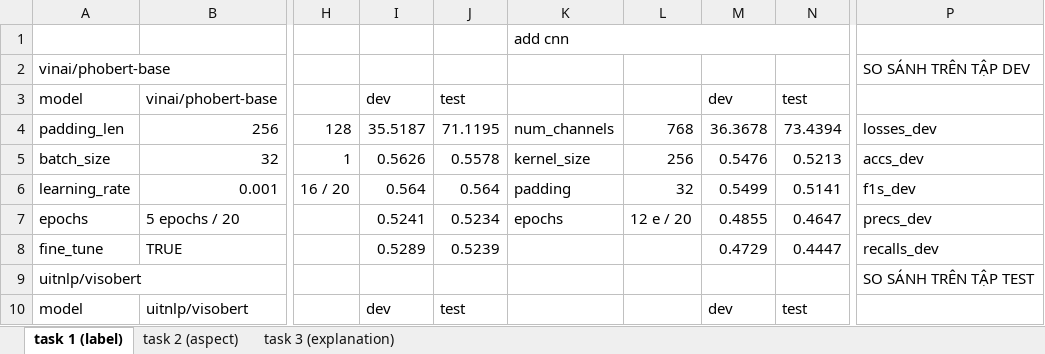
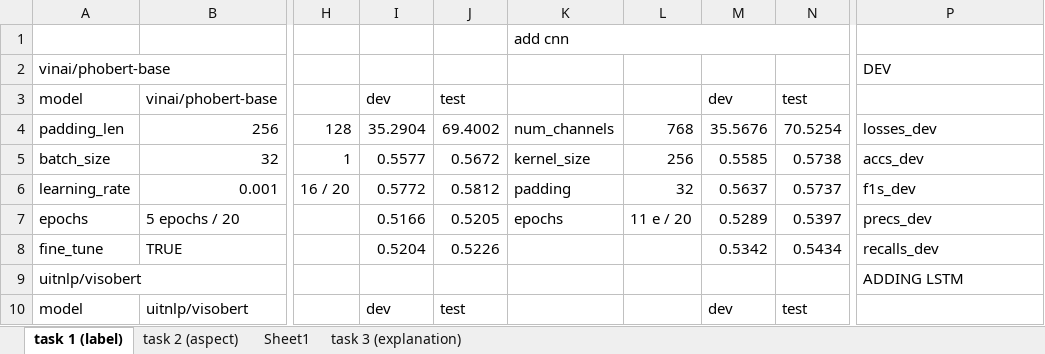
Before and after one commit to quocnguyenx43/training-model, an Excel workbook: results/results.xlsx, sheet task 1 (label), drawn as a sheet; only a part is shown, gaps mark what is left out; values as stored, in another font and other column widths than the file's, no cell formats; the diff covers the shown part only; the diff names each change by its address in the sheet, - before the commit and + after, or states it on an @@ line.

```diff
--- a/results/results.xlsx (sheet task 1 (label))
+++ b/results/results.xlsx (sheet task 1 (label))
+sheet tab: Sheet1
-P2: SO SÁNH TRÊN TẬP DEV
+P2: DEV
-I4: 35.5187
+I4: 35.2904
-J4: 71.1195
+J4: 69.4002
-M4: 36.3678
+M4: 35.5676
-N4: 73.4394
+N4: 70.5254
-I5: 0.5626
+I5: 0.5577
-J5: 0.5578
+J5: 0.5672
-M5: 0.5476
+M5: 0.5585
-N5: 0.5213
+N5: 0.5738
-I6: 0.564
+I6: 0.5772
-J6: 0.564
+J6: 0.5812
-M6: 0.5499
+M6: 0.5637
-N6: 0.5141
+N6: 0.5737
-I7: 0.5241
+I7: 0.5166
-J7: 0.5234
+J7: 0.5205
-L7: 12 e / 20
+L7: 11 e / 20
-M7: 0.4855
+M7: 0.5289
-N7: 0.4647
+N7: 0.5397
-I8: 0.5289
+I8: 0.5204
-J8: 0.5239
+J8: 0.5226
-M8: 0.4729
+M8: 0.5342
-N8: 0.4447
+N8: 0.5434
-P9: SO SÁNH TRÊN TẬP TEST
+P9: ADDING LSTM
```
Also changed, not shown: 4 added rows, 7 removed rows, 310 edited cells and merged cells elsewhere in this sheet, cell formats, 3 other files.
